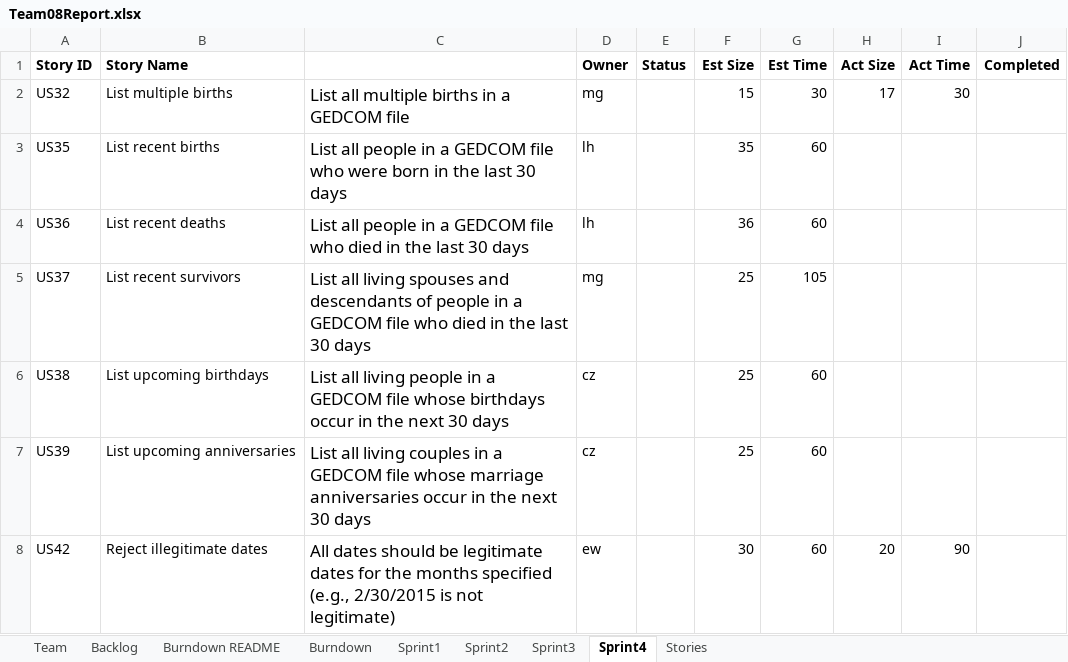
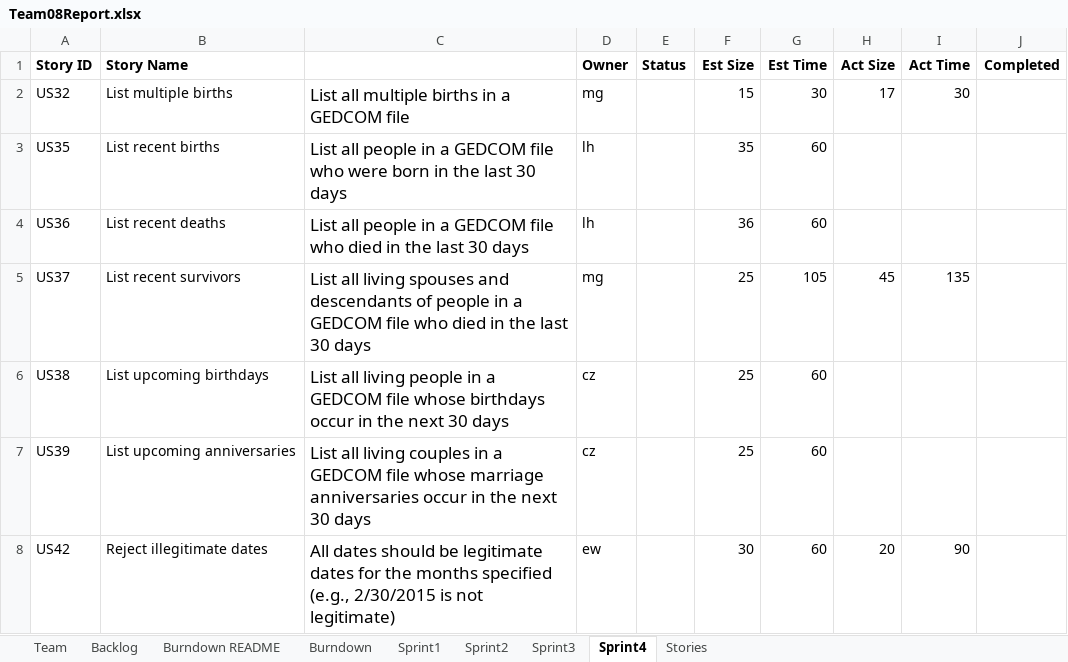
Before and after one commit to gruberma/CS555Project, an Excel workbook: Team08Report.xlsx, sheet Sprint4, drawn as a sheet; only a part is shown; values as stored, in another font and other column widths than the file's, no borders; the diff names each change by its address in the sheet, - before the commit and + after, or states it on an @@ line.

Commit message:
Update report

```diff
--- a/Team08Report.xlsx (sheet Sprint4)
+++ b/Team08Report.xlsx (sheet Sprint4)
-H5 (Act Size): (empty)
+H5 (Act Size): 45
-I5 (Act Time): (empty)
+I5 (Act Time): 135
```
Also changed, not shown: charts or pictures.
